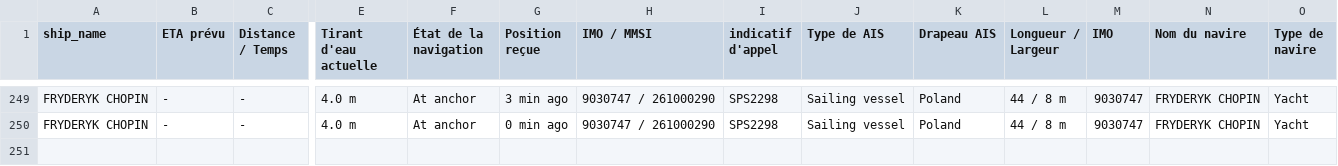
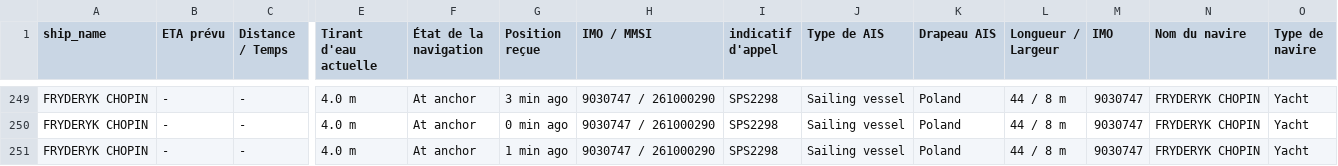
Before and after one commit to ZouarhiYassmin/ais-dataset-vesselfinder, a CSV file: data/FRYDERYK_CHOPIN.csv, drawn as a sheet; only a part is shown, gaps mark what is left out; rows hold the shown columns only; the diff names each change by its address in the sheet, - before the commit and + after, or states it on an @@ line.

```diff
--- a/data/FRYDERYK_CHOPIN.csv
+++ b/data/FRYDERYK_CHOPIN.csv
+row 251: FRYDERYK CHOPIN | - | - | 4.0 m | At anchor | 1 min ago | 9030747 / 261000290 | SPS2298 | Sailing vessel | Poland | 44 / 8 m | 9030747 | FRYDERYK CHOPIN | Yacht
```
Also changed, not shown: data/ARROW.csv, data/FORTUNATE_SUN.csv, 5 other files.
